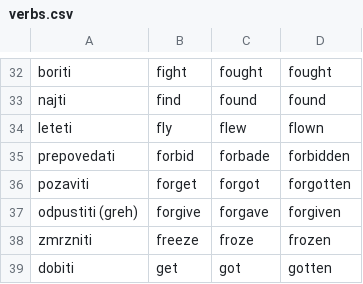
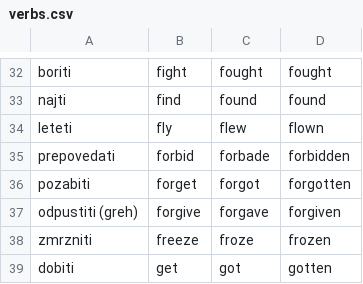
Before and after one commit to lovroterseglav/School-Verbs, a CSV file: ang/verbs.csv, drawn as a sheet; only a part is shown, gaps mark what is left out.

Commit message:
fix

```diff
--- a/ang/verbs.csv
+++ b/ang/verbs.csv
@@ -35,3 +35,3 @@ leteti,fly,flew,flown
 prepovedati,forbid,forbade,forbidden
-pozaviti,forget,forgot,forgotten
+pozabiti,forget,forgot,forgotten
 odpustiti (greh),forgive,forgave,forgiven
```
